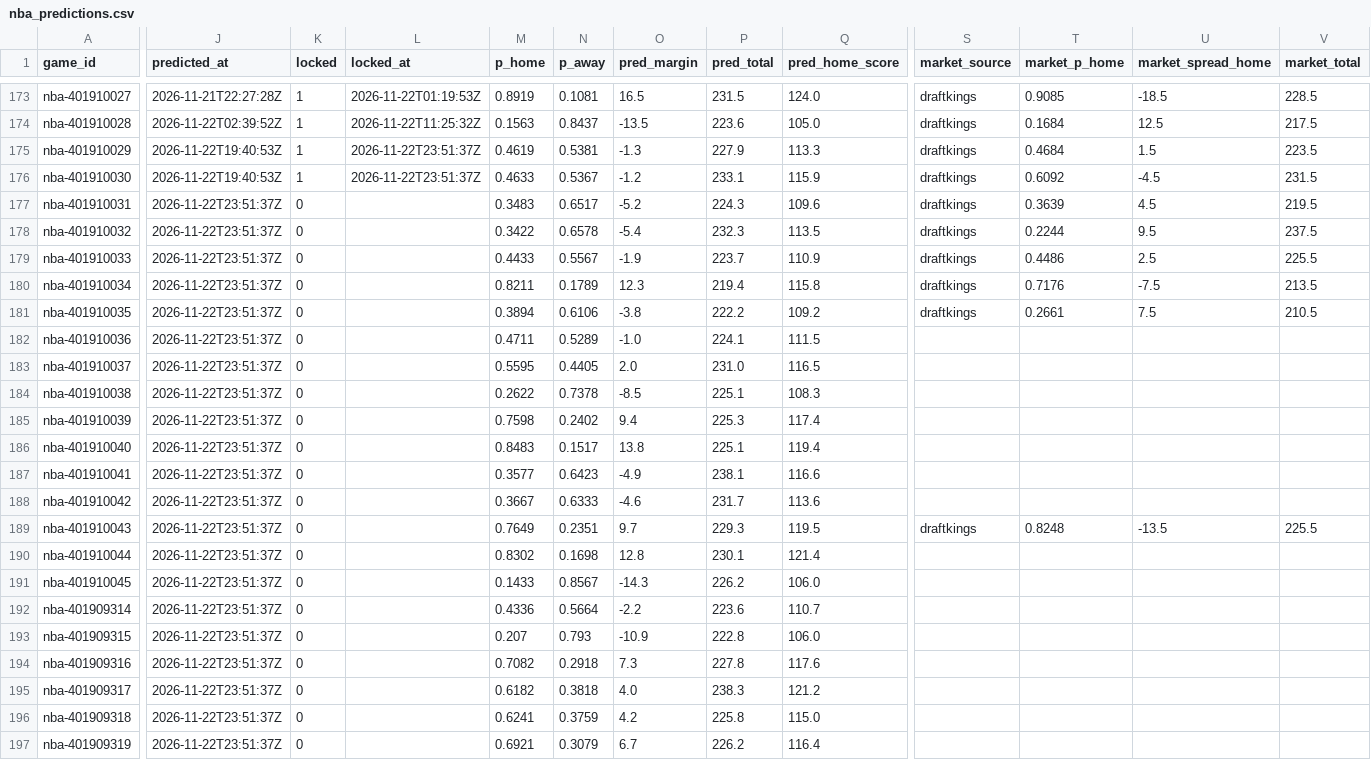
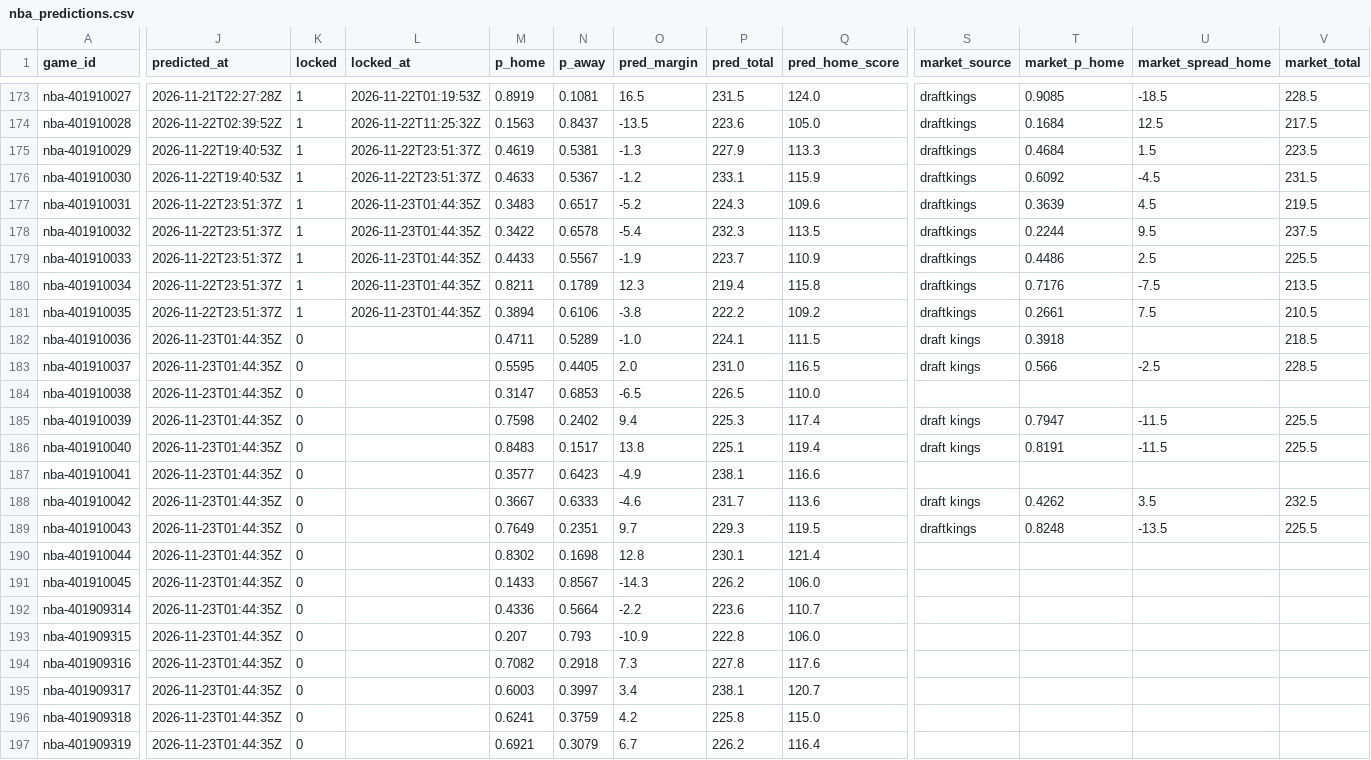
Before and after one commit to pknsubuga07/pl-forecast, a CSV file: data/ledger/nba_predictions.csv, drawn as a sheet; only a part is shown, gaps mark what is left out; the diff covers the shown part only; the diff names each change by its address in the sheet, - before the commit and + after, or states it on an @@ line.

```diff
--- a/data/ledger/nba_predictions.csv
+++ b/data/ledger/nba_predictions.csv
-K177:K181 (locked): 0
+K177:K181 (locked): 1
-L177:L181 (locked_at): (empty)
+L177:L181 (locked_at): 2026-11-23T01:44:35Z
-J182:J197 (predicted_at): 2026-11-22T23:51:37Z
+J182:J197 (predicted_at): 2026-11-23T01:44:35Z
-S182:S183 (market_source): (empty)
+S182:S183 (market_source): draft kings
-T182 (market_p_home): (empty)
+T182 (market_p_home): 0.3918
-V182 (market_total): (empty)
+V182 (market_total): 218.5
-T183 (market_p_home): (empty)
+T183 (market_p_home): 0.566
-U183 (market_spread_home): (empty)
+U183 (market_spread_home): -2.5
-V183 (market_total): (empty)
+V183 (market_total): 228.5
-M184 (p_home): 0.2622
+M184 (p_home): 0.3147
-N184 (p_away): 0.7378
+N184 (p_away): 0.6853
-O184 (pred_margin): -8.5
+O184 (pred_margin): -6.5
-P184 (pred_total): 225.1
+P184 (pred_total): 226.5
-Q184 (pred_home_score): 108.3
+Q184 (pred_home_score): 110.0
-S185:S186 (market_source): (empty)
+S185:S186 (market_source): draft kings
-T185 (market_p_home): (empty)
+T185 (market_p_home): 0.7947
-U185:U186 (market_spread_home): (empty)
+U185:U186 (market_spread_home): -11.5
-V185:V186 (market_total): (empty)
+V185:V186 (market_total): 225.5
-T186 (market_p_home): (empty)
+T186 (market_p_home): 0.8191
-S188 (market_source): (empty)
+S188 (market_source): draft kings
-T188 (market_p_home): (empty)
+T188 (market_p_home): 0.4262
-U188 (market_spread_home): (empty)
+U188 (market_spread_home): 3.5
-V188 (market_total): (empty)
+V188 (market_total): 232.5
-M195 (p_home): 0.6182
+M195 (p_home): 0.6003
-N195 (p_away): 0.3818
+N195 (p_away): 0.3997
-O195 (pred_margin): 4.0
+O195 (pred_margin): 3.4
-P195 (pred_total): 238.3
+P195 (pred_total): 238.1
-Q195 (pred_home_score): 121.2
+Q195 (pred_home_score): 120.7
```
Also changed, not shown: 1 added row and 56 edited cells elsewhere in this file, data/ledger/nba_props.csv, data/ledger/nfl_predictions.csv, 22 other files.
